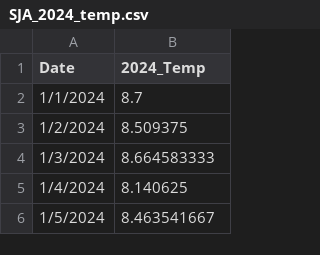
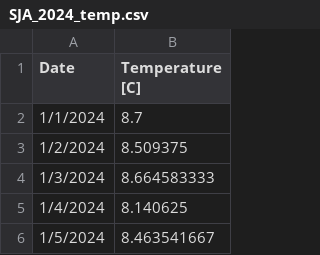
Before and after one commit to steelhead-dev/millerton_reservoir, a CSV file: model/historic_data/temp_data/SJA_2024_temp.csv, drawn as a sheet; only a part is shown.

```diff
--- a/model/historic_data/temp_data/SJA_2024_temp.csv
+++ b/model/historic_data/temp_data/SJA_2024_temp.csv
@@ -1,2 +1,2 @@
-Date,2024_Temp
+Date,Temperature [C]
 1/1/2024,8.7
```
Also changed, not shown: model/historic_data/temp_data/SJA_2018_temp.csv, model/historic_data/temp_data/SJA_2022_temp.csv, 1 other file.
